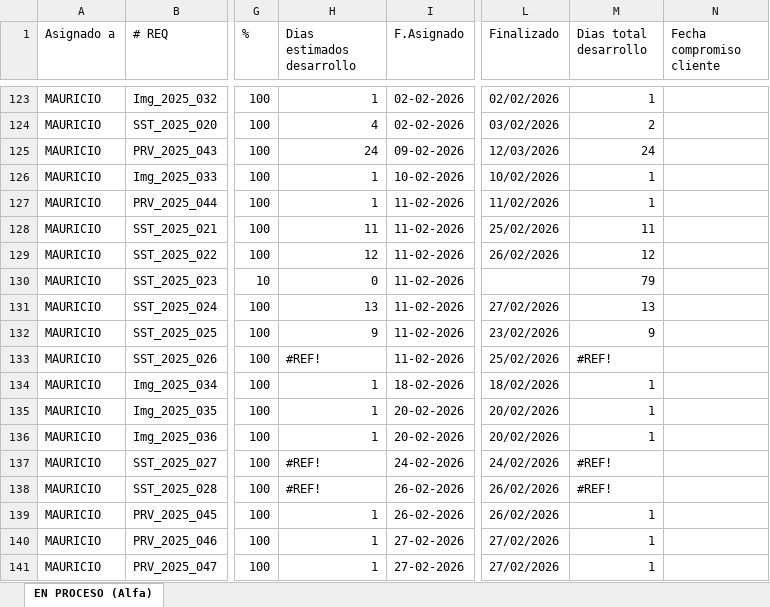
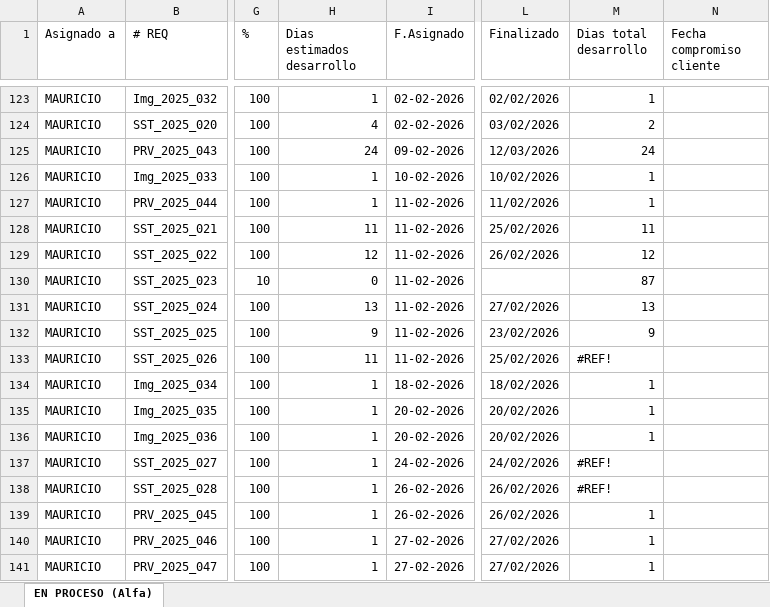
Before and after one commit to Imaginepruebas/requerimientos-diarios, an Excel workbook: Alfa.xlsx, sheet EN PROCESO (Alfa), drawn as a sheet; only a part is shown, gaps mark what is left out; values as stored, in another font and other column widths than the file's, no cell formats; conditional formats and table styles not drawn; the diff covers the shown part only; the diff names each change by its address in the sheet, - before the commit and + after, or states it on an @@ line.

```diff
--- a/Alfa.xlsx (sheet EN PROCESO (Alfa))
+++ b/Alfa.xlsx (sheet EN PROCESO (Alfa))
-M130 (Dias total desarrollo): 79
+M130 (Dias total desarrollo): 87
-H133 (Dias estimados desarrollo): #REF!
+H133 (Dias estimados desarrollo): 11
-H137:H138 (Dias estimados desarrollo): #REF!
+H137:H138 (Dias estimados desarrollo): 1
```
Also changed, not shown: 3 added rows and 10 edited cells elsewhere in this sheet, cell formats, formulas that keep their value, hidden cells, Colpatria.xlsx, Tuya.xlsx, 4 other files.
